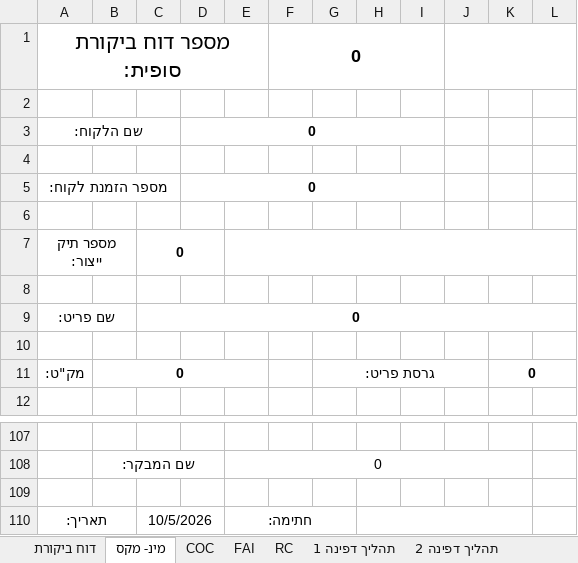
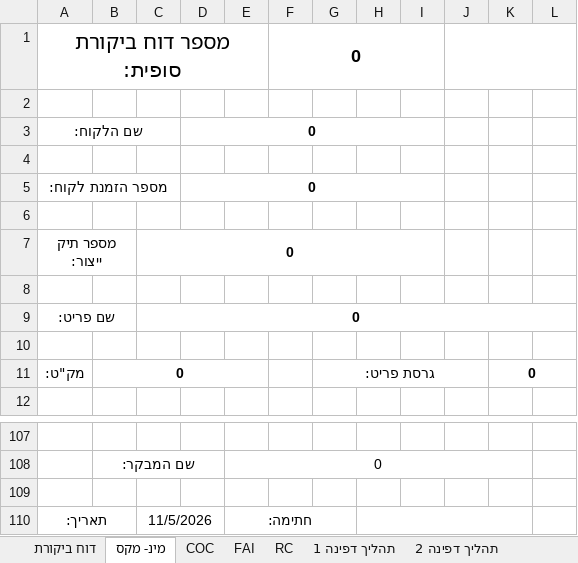
Before and after one commit to royavidan/PdfEditor, an Excel workbook: template.xlsm, sheet מינ- מקס, drawn as a sheet; only a part is shown, gaps mark what is left out; values as stored, in another font and other column widths than the file's, no borders; conditional formats not drawn; the diff names each change by its address in the sheet, - before the commit and + after, or states it on an @@ line.

```diff
--- a/template.xlsm (sheet מינ- מקס)
+++ b/template.xlsm (sheet מינ- מקס)
-C7:D7 merged
+C7:I7 merged
-E7:L7 merged
-C110: 10/5/2026
+C110: 11/5/2026
```
Also changed, not shown: sheet דוח ביקורת, sheet COC, sheet תהליך דפינה 2, sheet FAI, sheet פריט ראשון, sheet תהליך דפינה 1.
